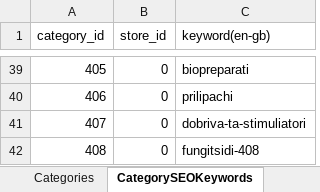
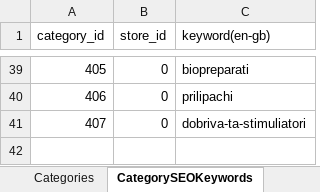
Before and after one commit to volodymyr-hohunskyi/fun-dacha-ui, an Excel workbook: shared/data/categories_import.xlsx, sheet CategorySEOKeywords, drawn as a sheet; only a part is shown, gaps mark what is left out; values as stored, in another font and other column widths than the file's, no borders; the diff names each change by its address in the sheet, - before the commit and + after, or states it on an @@ line.

```diff
--- a/shared/data/categories_import.xlsx (sheet CategorySEOKeywords)
+++ b/shared/data/categories_import.xlsx (sheet CategorySEOKeywords)
-row 42: 408 | 0 | fungitsidi-408
```
Also changed, not shown: sheet Categories, 1 other file.
